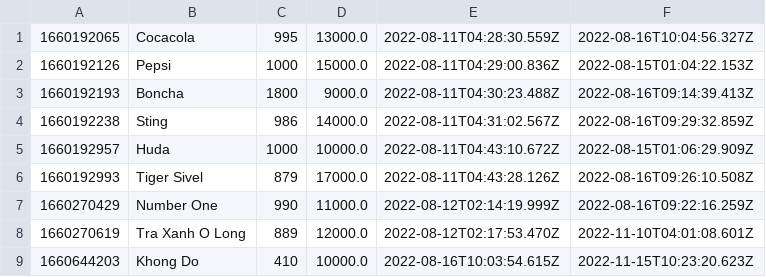
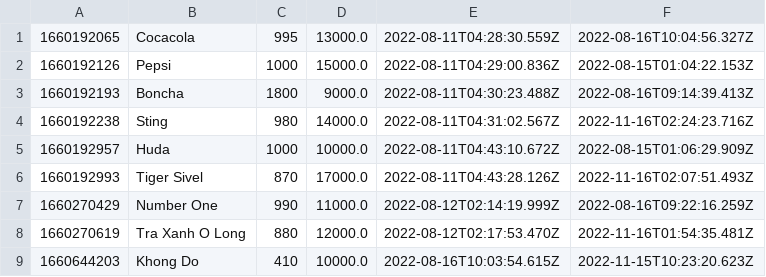
Before and after one commit to ginnguyen123/Case2Final, a CSV file: data/products.csv, drawn as a sheet.

```diff
--- a/data/products.csv
+++ b/data/products.csv
@@ -3,7 +3,7 @@
 1660192193,Boncha,1800,9000.0,2022-08-11T04:30:23.488Z,2022-08-16T09:14:39.413Z
-1660192238,Sting,986,14000.0,2022-08-11T04:31:02.567Z,2022-08-16T09:29:32.859Z
+1660192238,Sting,980,14000.0,2022-08-11T04:31:02.567Z,2022-11-16T02:24:23.716Z
 1660192957,Huda,1000,10000.0,2022-08-11T04:43:10.672Z,2022-08-15T01:06:29.909Z
-1660192993,Tiger Sivel,879,17000.0,2022-08-11T04:43:28.126Z,2022-08-16T09:26:10.508Z
+1660192993,Tiger Sivel,870,17000.0,2022-08-11T04:43:28.126Z,2022-11-16T02:07:51.493Z
 1660270429,Number One,990,11000.0,2022-08-12T02:14:19.999Z,2022-08-16T09:22:16.259Z
-1660270619,Tra Xanh O Long,889,12000.0,2022-08-12T02:17:53.470Z,2022-11-10T04:01:08.601Z
+1660270619,Tra Xanh O Long,880,12000.0,2022-08-12T02:17:53.470Z,2022-11-16T01:54:35.481Z
 1660644203,Khong Do,410,10000.0,2022-08-16T10:03:54.615Z,2022-11-15T10:23:20.623Z
```
Also changed, not shown: data/users.csv, 14 other files.
